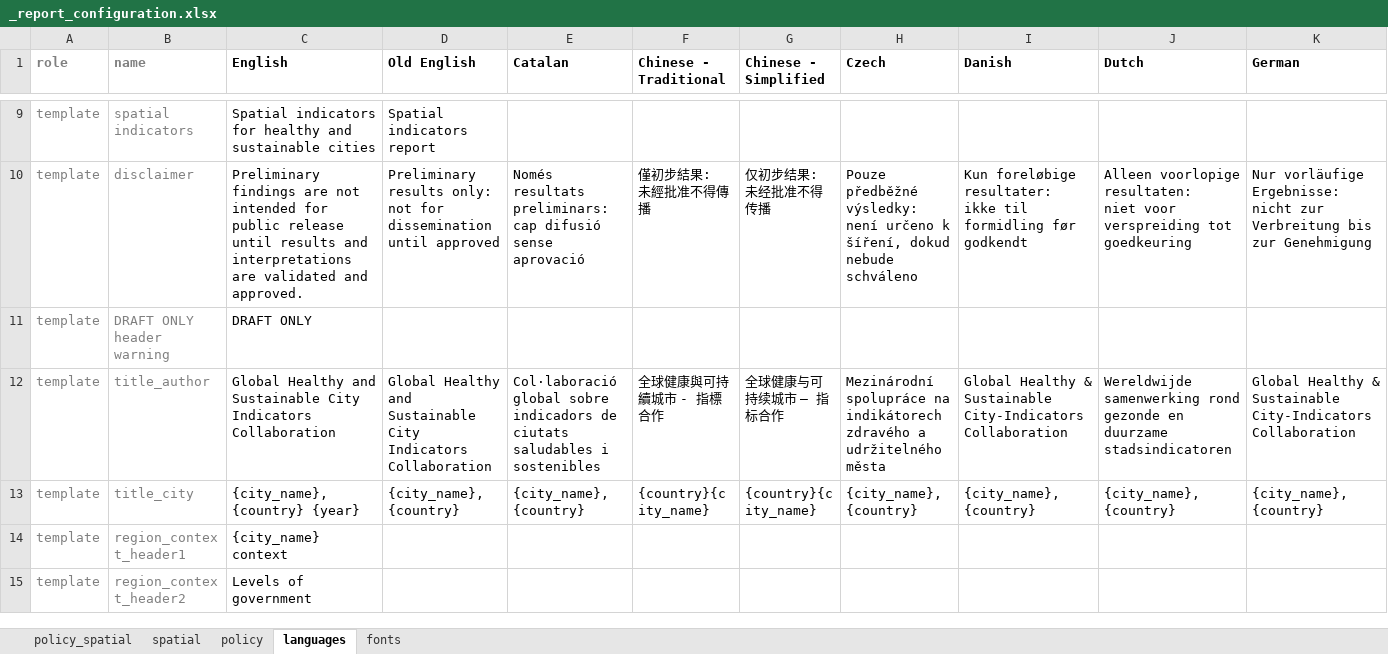
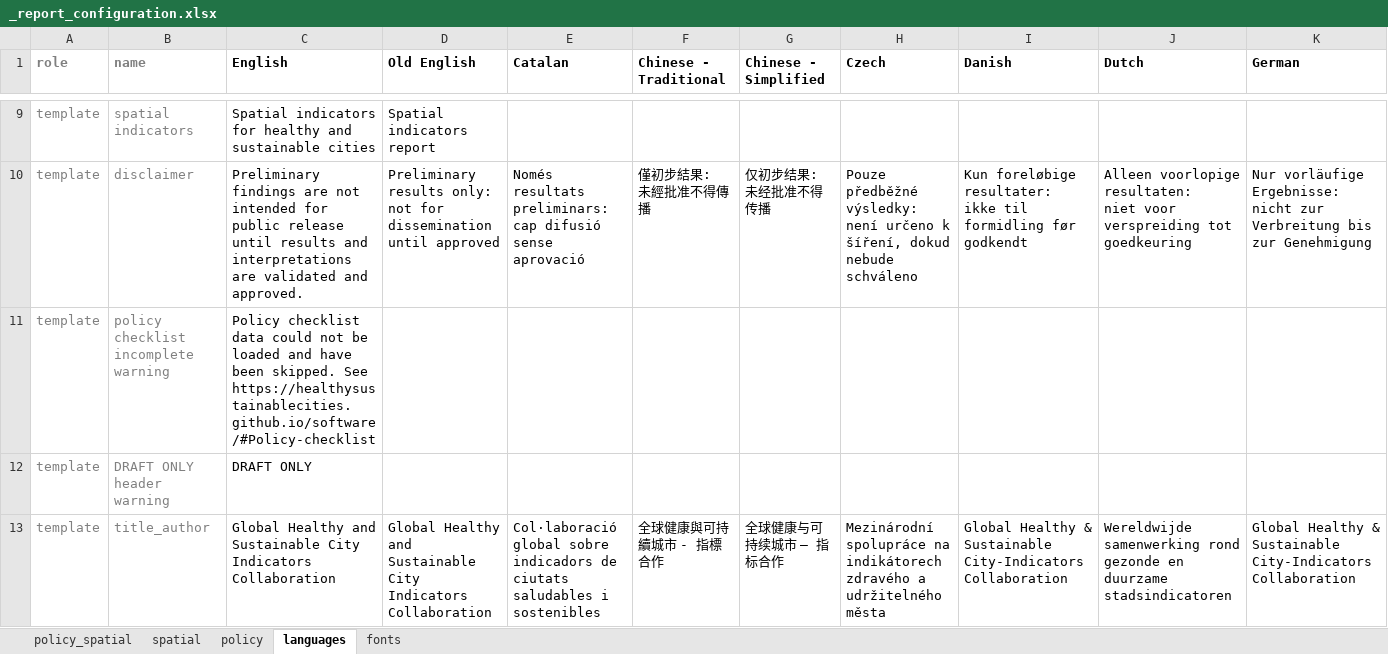
Before and after one commit to healthysustainablecities/global-indicators, an Excel workbook: process/configuration/templates/_report_configuration.xlsx, sheet languages, drawn as a sheet; only a part is shown, gaps mark what is left out; the shorter side is filled out with more unchanged rows; values as stored, in another font and other column widths than the file's, no borders; conditional formats not drawn; rows hold the shown columns only; the diff names each change by its address in the sheet, - before the commit and + after, or states it on an @@ line.

Commit message:
added incompleteness warning on console and report for policy templates if policy checklist is not loadable and skipped; ensured that the report title is still added, but with incompleteness caveat.

```diff
--- a/process/configuration/templates/_report_configuration.xlsx (sheet languages)
+++ b/process/configuration/templates/_report_configuration.xlsx (sheet languages)
+row 11: template | policy checklist incomplete warning | Policy checklist data could not be loaded and have been skipped. See https://healthysustainablecities.github.io/software/#Policy-checklist
```
Also changed, not shown: sheet policy_spatial, 2 other files.
